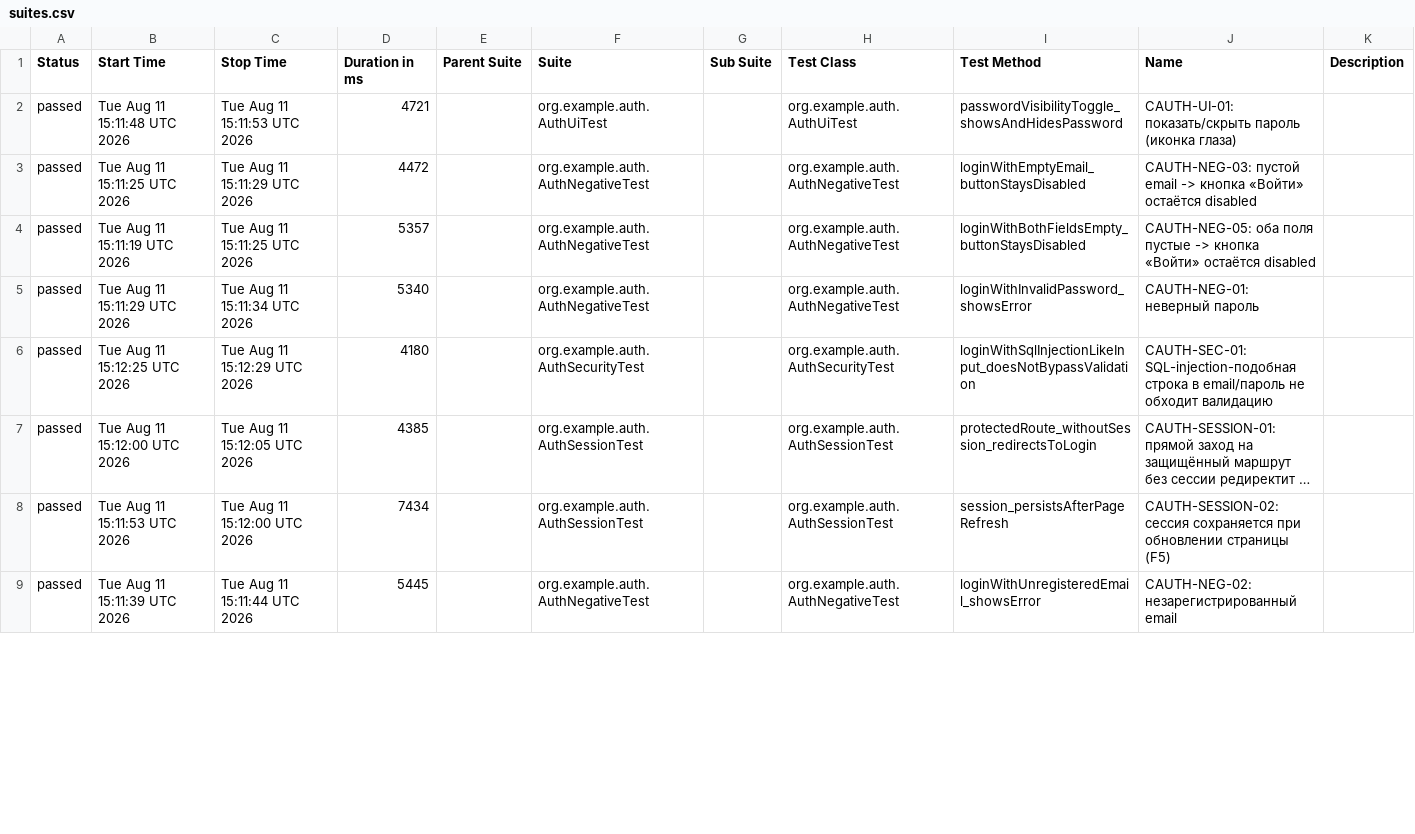
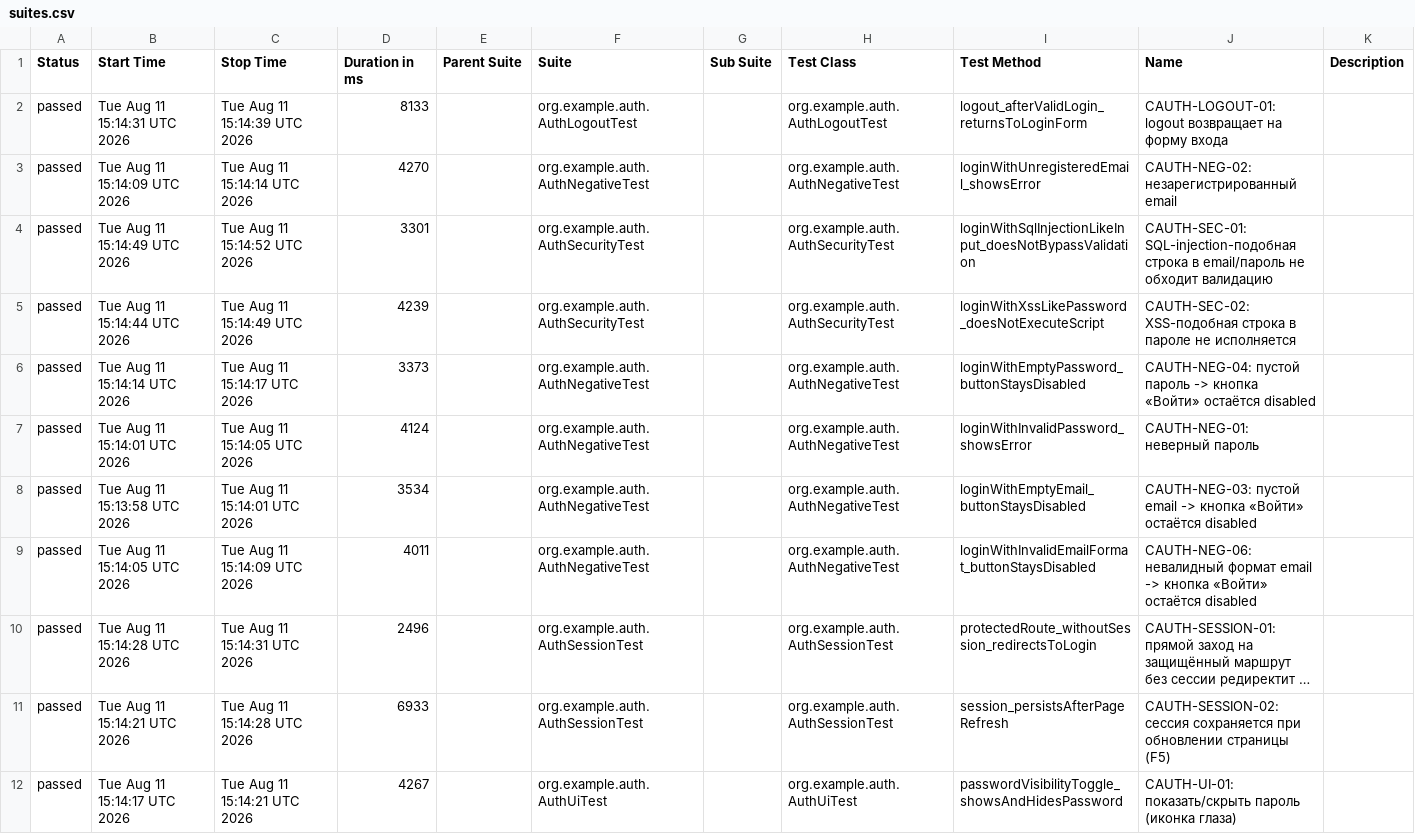
Before and after one commit to lera-kabanova/batteryfly_web_tests, a CSV file: data/suites.csv, drawn as a sheet; only a part is shown; long unchanged cells end in …; removed rows and columns are numbered as before the commit, all else as after; the diff covers the shown part only; the diff names each change by its address in the sheet, - before the commit and + after, or states it on an @@ line.

```diff
--- a/data/suites.csv
+++ b/data/suites.csv
-row 2: passed | Tue Aug 11 15:11:48 UTC 2026 | Tue Aug 11 15:11:53 UTC 2026 | 4721 |  | org.example.auth.AuthUiTest |  | org.example.auth.AuthUiTest | passwordVisibilityToggle_showsAndHidesPassword | CAUTH-UI-01: показать/скрыть пароль (иконка глаза)
+row 2: passed | Tue Aug 11 15:14:31 UTC 2026 | Tue Aug 11 15:14:39 UTC 2026 | 8133 |  | org.example.auth.AuthLogoutTest |  | org.example.auth.AuthLogoutTest | logout_afterValidLogin_returnsToLoginForm | CAUTH-LOGOUT-01: logout возвращает на форму входа
-B3 (Start Time): Tue Aug 11 15:11:25 UTC 2026
+B3 (Start Time): Tue Aug 11 15:14:09 UTC 2026
-C3 (Stop Time): Tue Aug 11 15:11:29 UTC 2026
+C3 (Stop Time): Tue Aug 11 15:14:14 UTC 2026
-D3 (Duration in ms): 4472
+D3 (Duration in ms): 4270
-I3 (Test Method): loginWithEmptyEmail_buttonStaysDisabled
+I3 (Test Method): loginWithUnregisteredEmail_showsError
-J3 (Name): CAUTH-NEG-03: пустой email -> кнопка «Войти» остаётся disabled
+J3 (Name): CAUTH-NEG-02: незарегистрированный email
+row 4: passed | Tue Aug 11 15:14:49 UTC 2026 | Tue Aug 11 15:14:52 UTC 2026 | 3301 |  | org.example.auth.AuthSecurityTest |  | org.example.auth.AuthSecurityTest | loginWithSqlInjectionLikeInput_doesNotBypassValidation | CAUTH-SEC-01: SQL-injection-подобная строка в email/пароль не обходит валидацию
+row 5: passed | Tue Aug 11 15:14:44 UTC 2026 | Tue Aug 11 15:14:49 UTC 2026 | 4239 |  | org.example.auth.AuthSecurityTest |  | org.example.auth.AuthSecurityTest | loginWithXssLikePassword_doesNotExecuteScript | CAUTH-SEC-02: XSS-подобная строка в пароле не исполняется
-B6 (Start Time): Tue Aug 11 15:11:19 UTC 2026
+B6 (Start Time): Tue Aug 11 15:14:14 UTC 2026
-C6 (Stop Time): Tue Aug 11 15:11:25 UTC 2026
+C6 (Stop Time): Tue Aug 11 15:14:17 UTC 2026
-D6 (Duration in ms): 5357
+D6 (Duration in ms): 3373
-I6 (Test Method): loginWithBothFieldsEmpty_buttonStaysDisabled
+I6 (Test Method): loginWithEmptyPassword_buttonStaysDisabled
-J6 (Name): CAUTH-NEG-05: оба поля пустые -> кнопка…
+J6 (Name): CAUTH-NEG-04: пустой пароль -> кнопка…
-B7 (Start Time): Tue Aug 11 15:11:29 UTC 2026
+B7 (Start Time): Tue Aug 11 15:14:01 UTC 2026
-C7 (Stop Time): Tue Aug 11 15:11:34 UTC 2026
+C7 (Stop Time): Tue Aug 11 15:14:05 UTC 2026
-D7 (Duration in ms): 5340
+D7 (Duration in ms): 4124
-row 6: passed | Tue Aug 11 15:12:25 UTC 2026 | Tue Aug 11 15:12:29 UTC 2026 | 4180 |  | org.example.auth.AuthSecurityTest |  | org.example.auth.AuthSecurityTest | loginWithSqlInjectionLikeInput_doesNotBypassValidation | CAUTH-SEC-01: SQL-injection-подобная строка в email/пароль не обходит валидацию
+row 8: passed | Tue Aug 11 15:13:58 UTC 2026 | Tue Aug 11 15:14:01 UTC 2026 | 3534 |  | org.example.auth.AuthNegativeTest |  | org.example.auth.AuthNegativeTest | loginWithEmptyEmail_buttonStaysDisabled | CAUTH-NEG-03: пустой email -> кнопка «Войти» остаётся disabled
+row 9: passed | Tue Aug 11 15:14:05 UTC 2026 | Tue Aug 11 15:14:09 UTC 2026 | 4011 |  | org.example.auth.AuthNegativeTest |  | org.example.auth.AuthNegativeTest | loginWithInvalidEmailFormat_buttonStaysDisabled | CAUTH-NEG-06: невалидный формат email -> кнопка «Войти» остаётся disabled
-B10 (Start Time): Tue Aug 11 15:12:00 UTC 2026
+B10 (Start Time): Tue Aug 11 15:14:28 UTC 2026
-C10 (Stop Time): Tue Aug 11 15:12:05 UTC 2026
+C10 (Stop Time): Tue Aug 11 15:14:31 UTC 2026
-D10 (Duration in ms): 4385
+D10 (Duration in ms): 2496
-B11 (Start Time): Tue Aug 11 15:11:53 UTC 2026
+B11 (Start Time): Tue Aug 11 15:14:21 UTC 2026
-C11 (Stop Time): Tue Aug 11 15:12:00 UTC 2026
+C11 (Stop Time): Tue Aug 11 15:14:28 UTC 2026
-D11 (Duration in ms): 7434
+D11 (Duration in ms): 6933
-row 9: passed | Tue Aug 11 15:11:39 UTC 2026 | Tue Aug 11 15:11:44 UTC 2026 | 5445 |  | org.example.auth.AuthNegativeTest |  | org.example.auth.AuthNegativeTest | loginWithUnregisteredEmail_showsError | CAUTH-NEG-02: незарегистрированный email
+row 12: passed | Tue Aug 11 15:14:17 UTC 2026 | Tue Aug 11 15:14:21 UTC 2026 | 4267 |  | org.example.auth.AuthUiTest |  | org.example.auth.AuthUiTest | passwordVisibilityToggle_showsAndHidesPassword | CAUTH-UI-01: показать/скрыть пароль (иконка глаза)
```
Also changed, not shown: 3 removed rows and 8 edited cells elsewhere in this file, 46 other files.
